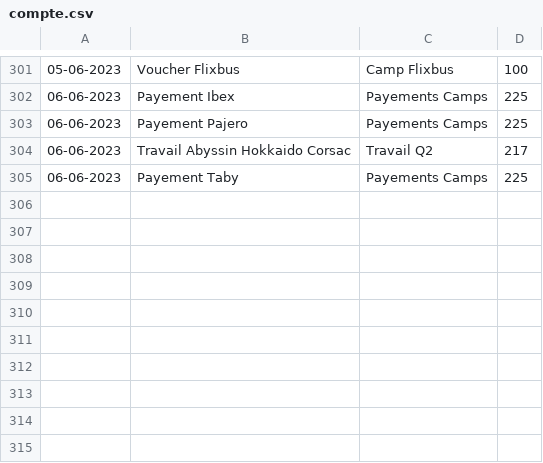
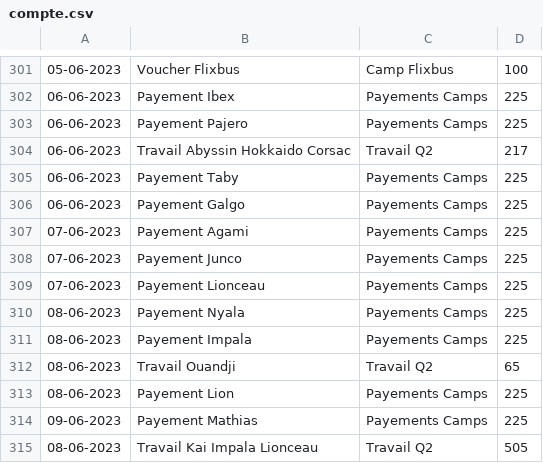
Before and after one commit to MaximeGodfriaux/ComptesPi2, a CSV file: csv_files/compte.csv, drawn as a sheet; only a part is shown, gaps mark what is left out; the diff names each change by its address in the sheet, - before the commit and + after, or states it on an @@ line.

```diff
--- a/csv_files/compte.csv
+++ b/csv_files/compte.csv
+row 306: 06-06-2023 | Payement Galgo | Payements Camps | 225
+row 307: 07-06-2023 | Payement Agami | Payements Camps | 225
+row 308: 07-06-2023 | Payement Junco | Payements Camps | 225
+row 309: 07-06-2023 | Payement Lionceau | Payements Camps | 225
+row 310: 08-06-2023 | Payement Nyala | Payements Camps | 225
+row 311: 08-06-2023 | Payement Impala | Payements Camps | 225
+row 312: 08-06-2023 | Travail Ouandji | Travail Q2 | 65
+row 313: 08-06-2023 | Payement Lion | Payements Camps | 225
+row 314: 09-06-2023 | Payement Mathias | Payements Camps | 225
+row 315: 08-06-2023 | Travail Kai Impala Lionceau | Travail Q2 | 505
```
Also changed, not shown: 7 other files.
